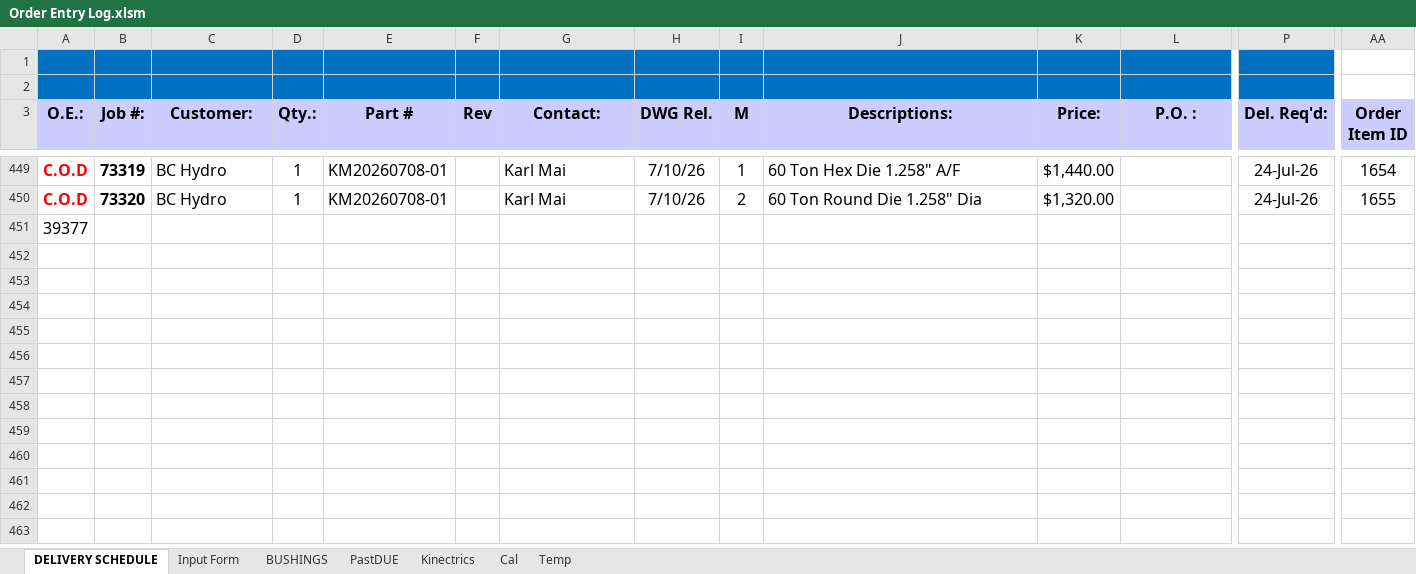
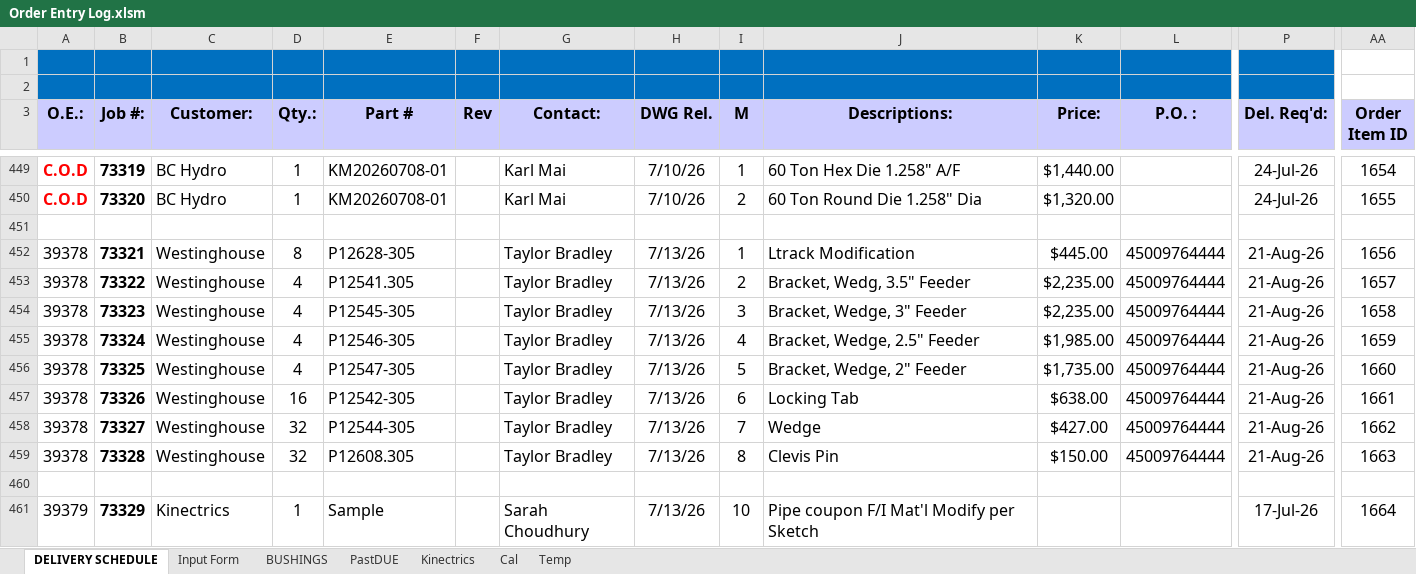
Before and after one commit to MadLeon/drawing_tree, an Excel workbook: reference/Order Entry Log.xlsm, sheet DELIVERY SCHEDULE, drawn as a sheet; only a part is shown, gaps mark what is left out; values as stored, in another font and other column widths than the file's, no borders; charts and pictures and conditional formats not drawn; rows hold the shown columns only; the diff names each change by its address in the sheet, - before the commit and + after, or states it on an @@ line.

Commit message:
chore(data): snapshot sample db and update session notes
Local sample database, ad hoc query, reference workbook, and
prompt.md scratch notes changed during this session's testing;
unrelated to the OE loading-animation fix already committed
separately. Includes a pre-edit db backup per existing convention.

```diff
--- a/reference/Order Entry Log.xlsm (sheet DELIVERY SCHEDULE)
+++ b/reference/Order Entry Log.xlsm (sheet DELIVERY SCHEDULE)
-A451 (O.E.:): 39377
+A451 (O.E.:): (empty)
+row 452: 39378 | 73321 | Westinghouse | 8 | P12628-305 |  | Taylor Bradley | 7/13/26 | 1 | Ltrack Modification | $445.00 | 45009764444 | 21-Aug-26 | 1656
+row 453: 39378 | 73322 | Westinghouse | 4 | P12541.305 |  | Taylor Bradley | 7/13/26 | 2 | Bracket, Wedg, 3.5" Feeder | $2,235.00 | 45009764444 | 21-Aug-26 | 1657
+row 454: 39378 | 73323 | Westinghouse | 4 | P12545-305 |  | Taylor Bradley | 7/13/26 | 3 | Bracket, Wedge, 3" Feeder | $2,235.00 | 45009764444 | 21-Aug-26 | 1658
+row 455: 39378 | 73324 | Westinghouse | 4 | P12546-305 |  | Taylor Bradley | 7/13/26 | 4 | Bracket, Wedge, 2.5" Feeder | $1,985.00 | 45009764444 | 21-Aug-26 | 1659
+row 456: 39378 | 73325 | Westinghouse | 4 | P12547-305 |  | Taylor Bradley | 7/13/26 | 5 | Bracket, Wedge, 2" Feeder | $1,735.00 | 45009764444 | 21-Aug-26 | 1660
+row 457: 39378 | 73326 | Westinghouse | 16 | P12542-305 |  | Taylor Bradley | 7/13/26 | 6 | Locking Tab | $638.00 | 45009764444 | 21-Aug-26 | 1661
+row 458: 39378 | 73327 | Westinghouse | 32 | P12544-305 |  | Taylor Bradley | 7/13/26 | 7 | Wedge | $427.00 | 45009764444 | 21-Aug-26 | 1662
+row 459: 39378 | 73328 | Westinghouse | 32 | P12608.305 |  | Taylor Bradley | 7/13/26 | 8 | Clevis Pin | $150.00 | 45009764444 | 21-Aug-26 | 1663
+row 460: (empty)
+row 461: 39379 | 73329 | Kinectrics | 1 | Sample |  | Sarah Choudhury | 7/13/26 | 10 | Pipe coupon F/I Mat'l Modify per Sketch |  |  | 17-Jul-26 | 1664
```
Also changed, not shown: sheet Input Form, 4 other files.
